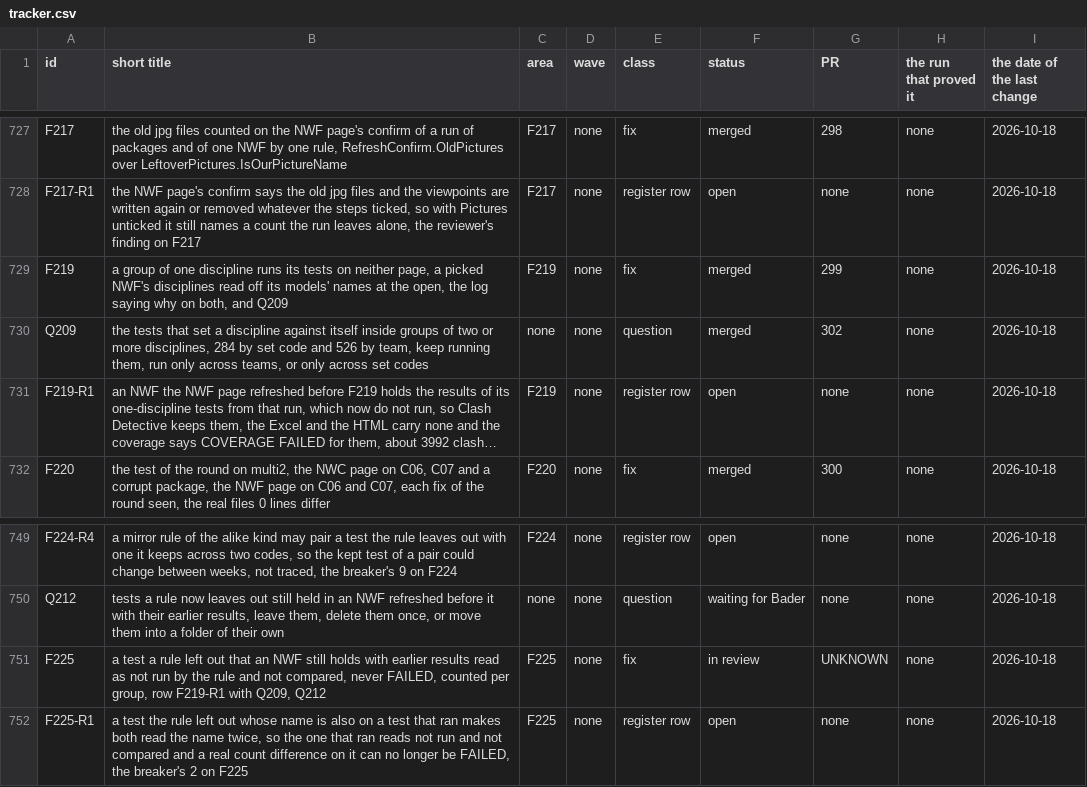
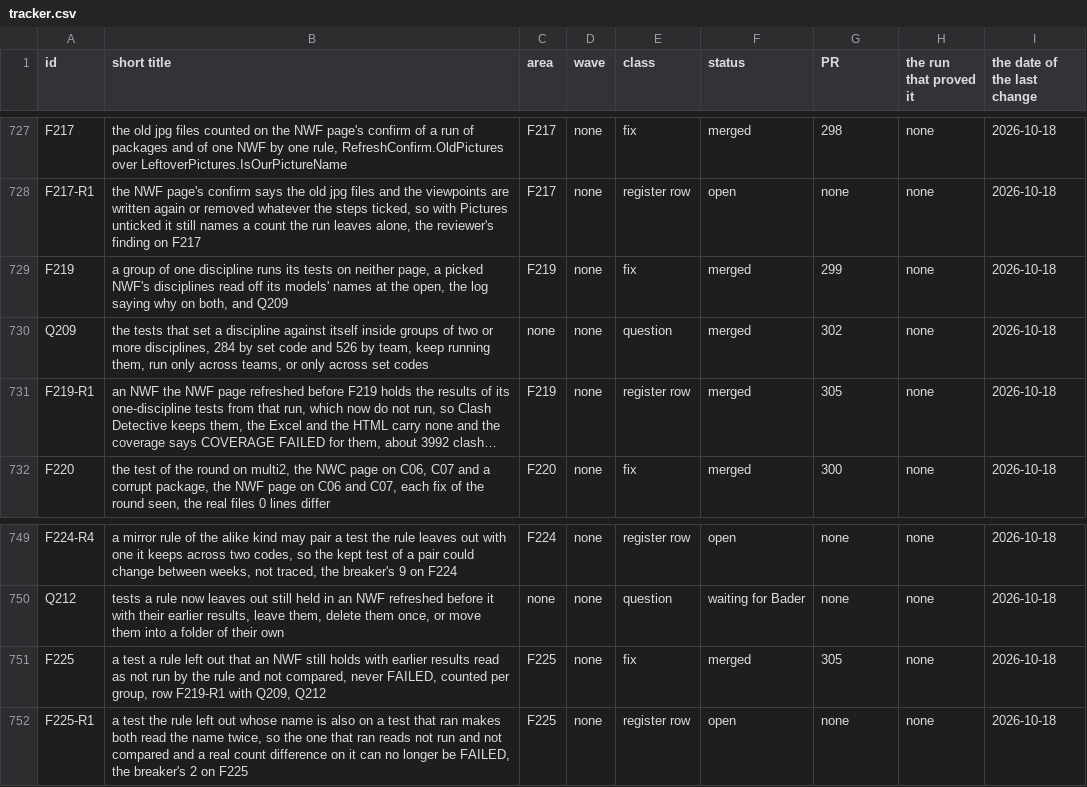
Before and after one commit to baderrahal/PAR_NWC-Federator-V2, a CSV file: steps/tracker.csv, drawn as a sheet; only a part is shown, gaps mark what is left out; long unchanged cells end in …; the diff names each change by its address in the sheet, - before the commit and + after, or states it on an @@ line.

Commit message:
F225 rows merged in 305, F219-R1 closed, the DONE line

```diff
--- a/steps/tracker.csv
+++ b/steps/tracker.csv
-F731 (status): open
+F731 (status): merged
-G731 (PR): none
+G731 (PR): 305
-F751 (status): in review
+F751 (status): merged
-G751 (PR): UNKNOWN
+G751 (PR): 305
```
Also changed, not shown: 3 other files.
